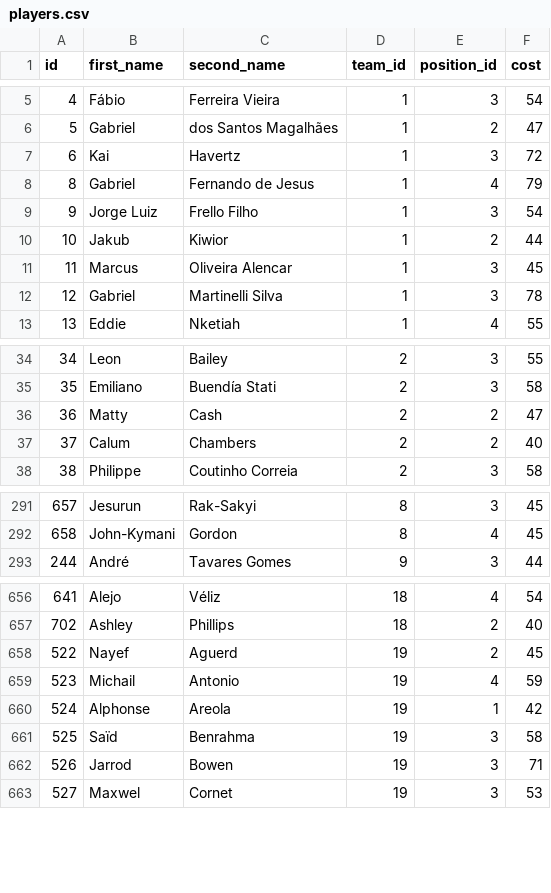
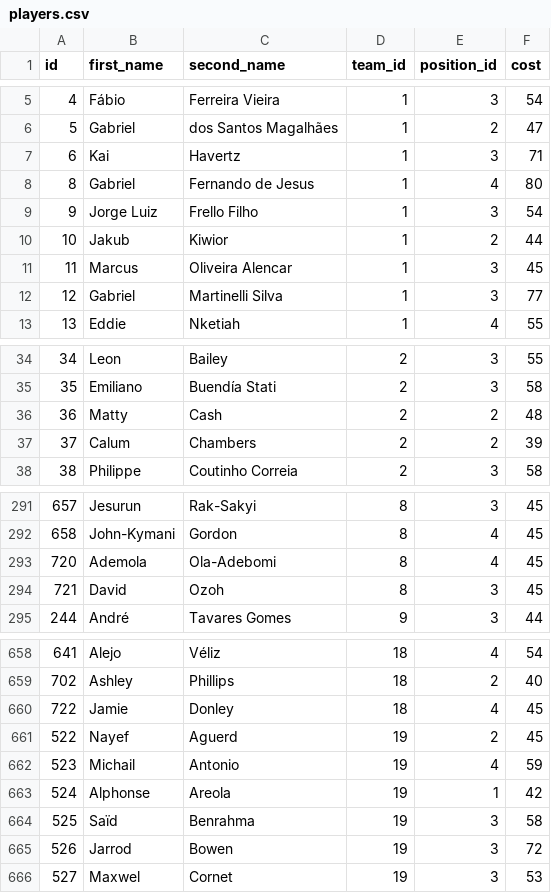
Before and after one commit to MoohamedElsayed/Fantasy-Premier-League-Scraper, a CSV file: fpl_data/players.csv, drawn as a sheet; only a part is shown, gaps mark what is left out; the diff covers the shown part only.

```diff
--- a/fpl_data/players.csv
+++ b/fpl_data/players.csv
@@ -6,4 +6,4 @@ id,first_name,second_name,team_id,position_id,cost
 5,Gabriel,dos Santos Magalhães,1,2,47
-6,Kai,Havertz,1,3,72
-8,Gabriel,Fernando de Jesus,1,4,79
+6,Kai,Havertz,1,3,71
+8,Gabriel,Fernando de Jesus,1,4,80
 9,Jorge Luiz,Frello Filho,1,3,54
@@ -11,3 +11,3 @@ id,first_name,second_name,team_id,position_id,cost
 11,Marcus,Oliveira Alencar,1,3,45
-12,Gabriel,Martinelli Silva,1,3,78
+12,Gabriel,Martinelli Silva,1,3,77
 13,Eddie,Nketiah,1,4,55
@@ -35,4 +35,4 @@ id,first_name,second_name,team_id,position_id,cost
 35,Emiliano,Buendía Stati,2,3,58
-36,Matty,Cash,2,2,47
-37,Calum,Chambers,2,2,40
+36,Matty,Cash,2,2,48
+37,Calum,Chambers,2,2,39
 38,Philippe,Coutinho Correia,2,3,58
@@ -292,2 +292,4 @@ id,first_name,second_name,team_id,position_id,cost
 658,John-Kymani,Gordon,8,4,45
+720,Ademola,Ola-Adebomi,8,4,45
+721,David,Ozoh,8,3,45
 244,André,Tavares Gomes,9,3,44
@@ -657,2 +659,3 @@ id,first_name,second_name,team_id,position_id,cost
 702,Ashley,Phillips,18,2,40
+722,Jamie,Donley,18,4,45
 522,Nayef,Aguerd,19,2,45
@@ -661,3 +664,3 @@ id,first_name,second_name,team_id,position_id,cost
 525,Saïd,Benrahma,19,3,58
-526,Jarrod,Bowen,19,3,71
+526,Jarrod,Bowen,19,3,72
 527,Maxwel,Cornet,19,3,53
```
Also changed, not shown: 33 edited cells elsewhere in this file, fpl_data/playersperformance.csv, 1 other file.
